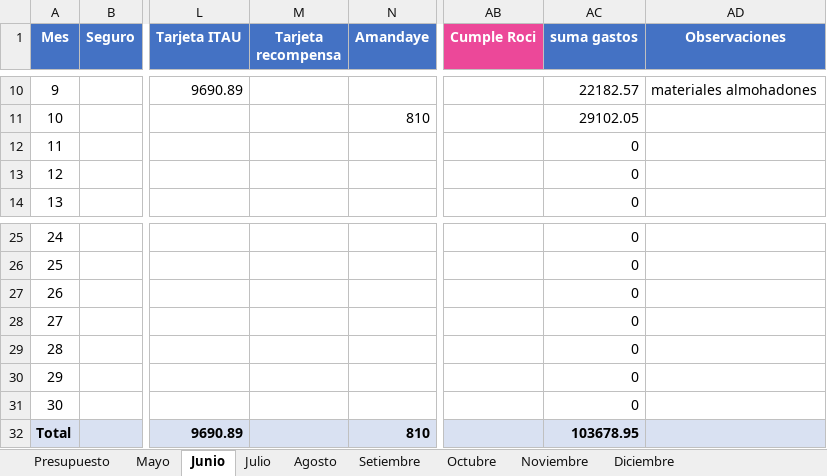
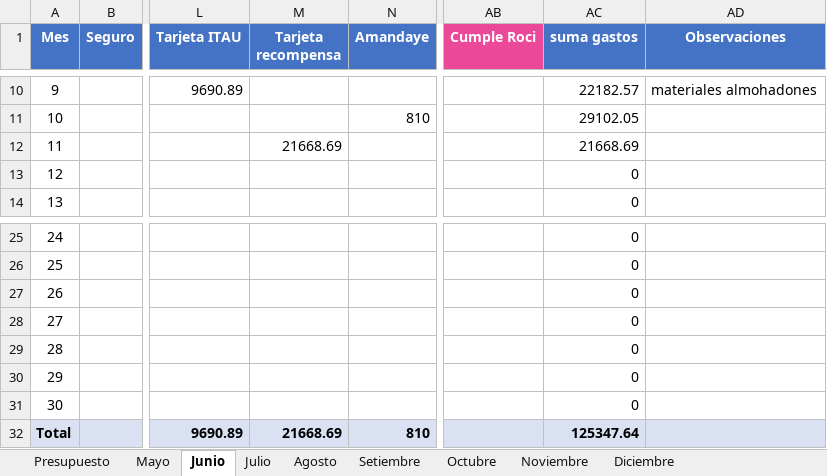
Before and after one commit to PersonalCasa/Presupuesto, an Excel workbook: Presupuesto_2026.xlsx, sheet Junio, drawn as a sheet; only a part is shown, gaps mark what is left out; values as stored, in another font and other column widths than the file's, no borders; the diff names each change by its address in the sheet, - before the commit and + after, or states it on an @@ line.

```diff
--- a/Presupuesto_2026.xlsx (sheet Junio)
+++ b/Presupuesto_2026.xlsx (sheet Junio)
-M12 (Tarjeta recompensa): (empty)
+M12 (Tarjeta recompensa): 21668.69
-AC12 (suma gastos): 0
+AC12 (suma gastos): 21668.69
-M32 (Tarjeta recompensa): (empty)
+M32 (Tarjeta recompensa): 21668.69
-AC32 (suma gastos): 103678.95
+AC32 (suma gastos): 125347.64
```
Also changed, not shown: sheet Presupuesto.
